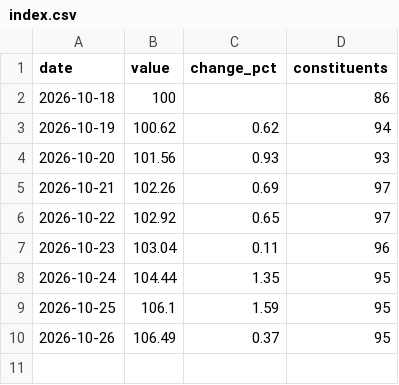
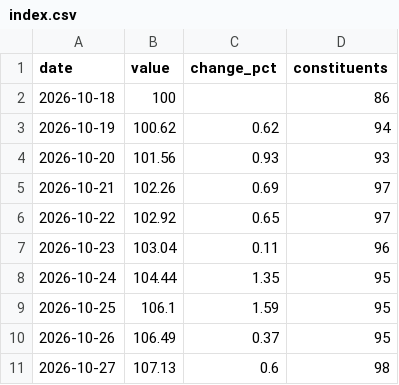
Before and after one commit to w3radar/telegram-gift-floors, a CSV file: data/index.csv, drawn as a sheet; the diff names each change by its address in the sheet, - before the commit and + after, or states it on an @@ line.

Commit message:
Data: TG Gifts Index 2026-10-27

```diff
--- a/data/index.csv
+++ b/data/index.csv
+row 11: 2026-10-27 | 107.13 | 0.6 | 98
```
